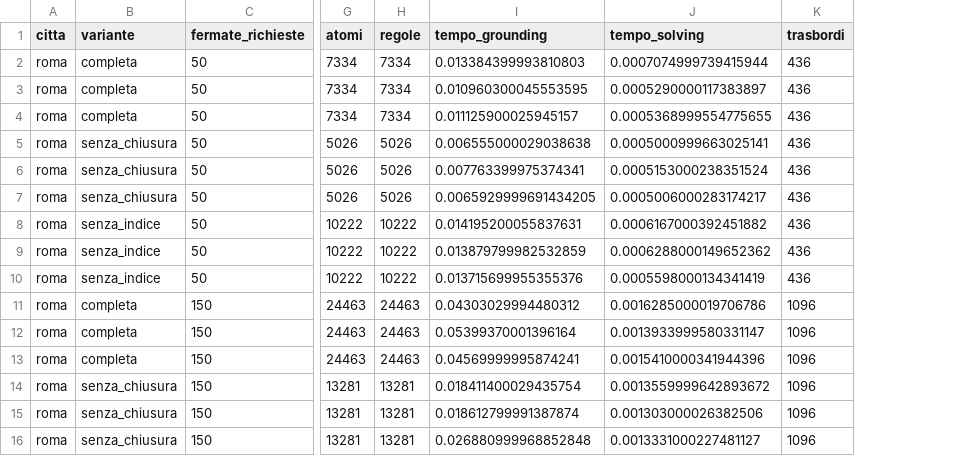
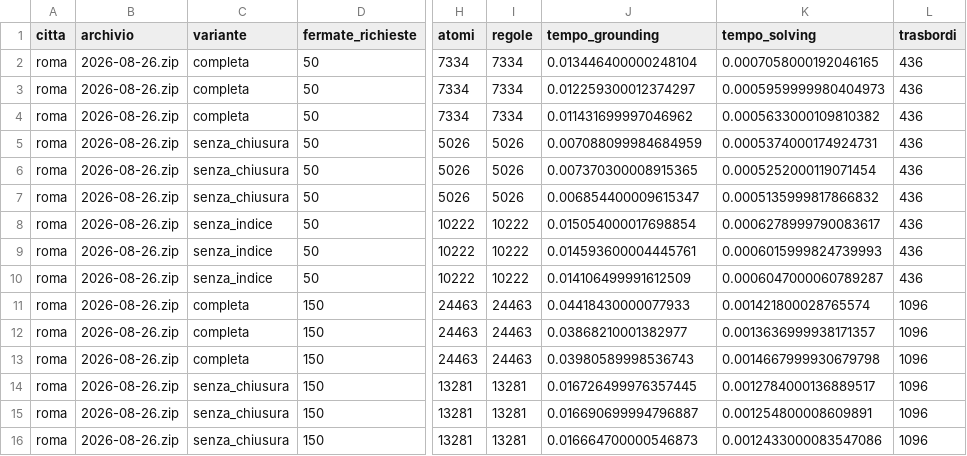
Before and after one commit to DarkSoulOfAlex/ICON, a CSV file: results/complessita_kb.csv, drawn as a sheet; only a part is shown, gaps mark what is left out; addresses are those after the commit; the diff covers the shown part only; the diff names each change by its address in the sheet, - before the commit and + after, or states it on an @@ line.

Commit message:
rigenerati sull'archivio del 26 agosto: tutti i conteggi identici
Sei CSV su sette rifatti con --archivio 2026-08-26, su questa macchina. Il
confronto con le versioni precedenti, riga per riga:

  complessita_kb      78 righe, 0 differenze su atomi, regole, trasbordi
  ricerca_astar      500 righe, 0 differenze su espansi, arrivo, cambi, trovato
  grafo_finestra      30 righe, 0 differenze su eventi, archi, memoria
  velocita_archi       2 righe, 0 differenze
  robusto_griglia_T 1920 righe, 0 differenze su probabilita', arrivo, cambi

Quindi l'inferenza dalle date di commit era in parte sbagliata: robusto_griglia_T
era gia' sul 26 agosto pur essendo stato committato il 27. Restano diversi solo i
tempi, e di poco, perche' la macchina e' un'altra.

Manca csp_greedy.csv, la cui rigenerazione e' stata interrotta: e' l'unico CSV
senza colonna archivio e l'unico che potrebbe stare su una rete diversa.

```diff
--- a/results/complessita_kb.csv
+++ b/results/complessita_kb.csv
+column B (archivio), rows 2-16: all 2026-08-26.zip
-J2 (tempo_grounding): 0.013384399993810803
+J2 (tempo_grounding): 0.013446400000248104
-K2 (tempo_solving): 0.0007074999739415944
+K2 (tempo_solving): 0.0007058000192046165
-J3 (tempo_grounding): 0.010960300045553595
+J3 (tempo_grounding): 0.012259300012374297
-K3 (tempo_solving): 0.0005290000117383897
+K3 (tempo_solving): 0.0005959999980404973
-J4 (tempo_grounding): 0.011125900025945157
+J4 (tempo_grounding): 0.011431699997046962
-K4 (tempo_solving): 0.0005368999554775655
+K4 (tempo_solving): 0.0005633000109810382
-J5 (tempo_grounding): 0.006555000029038638
+J5 (tempo_grounding): 0.007088099984684959
-K5 (tempo_solving): 0.0005000999663025141
+K5 (tempo_solving): 0.0005374000174924731
-J6 (tempo_grounding): 0.007763399975374341
+J6 (tempo_grounding): 0.007370300008915365
-K6 (tempo_solving): 0.0005153000238351524
+K6 (tempo_solving): 0.0005252000119071454
-J7 (tempo_grounding): 0.0065929999691434205
+J7 (tempo_grounding): 0.006854400009615347
-K7 (tempo_solving): 0.0005006000283174217
+K7 (tempo_solving): 0.0005135999817866832
-J8 (tempo_grounding): 0.014195200055837631
+J8 (tempo_grounding): 0.015054000017698854
-K8 (tempo_solving): 0.0006167000392451882
+K8 (tempo_solving): 0.0006278999790083617
-J9 (tempo_grounding): 0.013879799982532859
+J9 (tempo_grounding): 0.014593600004445761
-K9 (tempo_solving): 0.0006288000149652362
+K9 (tempo_solving): 0.0006015999824739993
-J10 (tempo_grounding): 0.013715699955355376
+J10 (tempo_grounding): 0.014106499991612509
-K10 (tempo_solving): 0.0005598000134341419
+K10 (tempo_solving): 0.0006047000060789287
-J11 (tempo_grounding): 0.04303029994480312
+J11 (tempo_grounding): 0.04418430000077933
-K11 (tempo_solving): 0.0016285000019706786
+K11 (tempo_solving): 0.001421800028765574
-J12 (tempo_grounding): 0.05399370001396164
+J12 (tempo_grounding): 0.03868210001382977
-K12 (tempo_solving): 0.0013933999580331147
+K12 (tempo_solving): 0.0013636999938171357
-J13 (tempo_grounding): 0.04569999995874241
+J13 (tempo_grounding): 0.03980589998536743
-K13 (tempo_solving): 0.0015410000341944396
+K13 (tempo_solving): 0.0014667999930679798
-J14 (tempo_grounding): 0.018411400029435754
+J14 (tempo_grounding): 0.016726499976357445
-K14 (tempo_solving): 0.0013559999642893672
+K14 (tempo_solving): 0.0012784000136889517
-J15 (tempo_grounding): 0.018612799991387874
+J15 (tempo_grounding): 0.016690699994796887
-K15 (tempo_solving): 0.001303000026382506
+K15 (tempo_solving): 0.001254800008609891
-J16 (tempo_grounding): 0.026880999968852848
+J16 (tempo_grounding): 0.016664700000546873
-K16 (tempo_solving): 0.0013331000227481127
+K16 (tempo_solving): 0.0012433000083547086
```
Also changed, not shown: 126 edited cells elsewhere in this file, results/grafo_finestra.csv, results/velocita_archi.csv, 5 other files.
